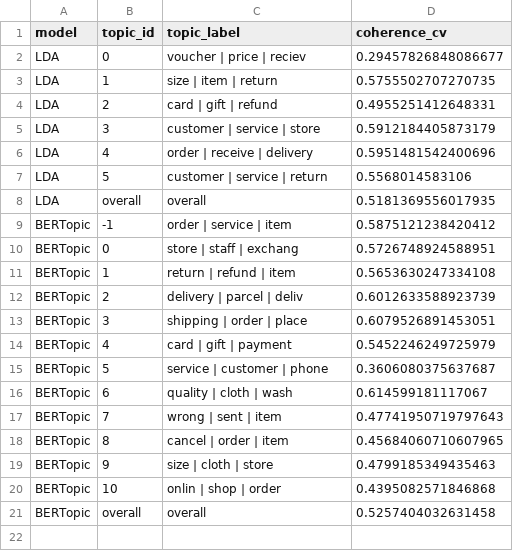
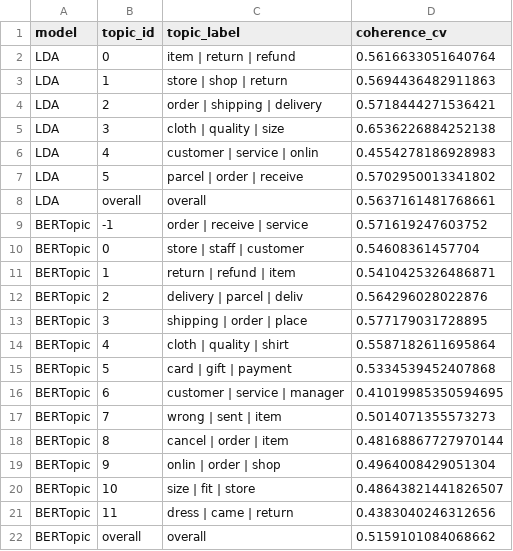
Before and after one commit to khaledaibrahim/fast-fashion-negative-engagement-study, a CSV file: outputs/tables/topic_coherence.csv, drawn as a sheet.

```diff
--- a/outputs/tables/topic_coherence.csv
+++ b/outputs/tables/topic_coherence.csv
@@ -1,21 +1,22 @@
 model,topic_id,topic_label,coherence_cv
-LDA,0,voucher | price | reciev,0.29457826848086677
-LDA,1,size | item | return,0.5755502707270735
-LDA,2,card | gift | refund,0.4955251412648331
-LDA,3,customer | service | store,0.5912184405873179
-LDA,4,order | receive | delivery,0.5951481542400696
-LDA,5,customer | service | return,0.5568014583106
-LDA,overall,overall,0.5181369556017935
-BERTopic,-1,order | service | item,0.5875121238420412
-BERTopic,0,store | staff | exchang,0.5726748924588951
-BERTopic,1,return | refund | item,0.5653630247334108
-BERTopic,2,delivery | parcel | deliv,0.6012633588923739
-BERTopic,3,shipping | order | place,0.6079526891453051
-BERTopic,4,card | gift | payment,0.5452246249725979
-BERTopic,5,service | customer | phone,0.3606080375637687
-BERTopic,6,quality | cloth | wash,0.614599181117067
-BERTopic,7,wrong | sent | item,0.47741950719797643
-BERTopic,8,cancel | order | item,0.45684060710607965
-BERTopic,9,size | cloth | store,0.4799185349435463
-BERTopic,10,onlin | shop | order,0.4395082571846868
-BERTopic,overall,overall,0.5257404032631458
+LDA,0,item | return | refund,0.5616633051640764
+LDA,1,store | shop | return,0.5694436482911863
+LDA,2,order | shipping | delivery,0.5718444271536421
+LDA,3,cloth | quality | size,0.6536226884252138
+LDA,4,customer | service | onlin,0.4554278186928983
+LDA,5,parcel | order | receive,0.5702950013341802
+LDA,overall,overall,0.5637161481768661
+BERTopic,-1,order | receive | service,0.571619247603752
+BERTopic,0,store | staff | customer,0.54608361457704
+BERTopic,1,return | refund | item,0.5410425326486871
+BERTopic,2,delivery | parcel | deliv,0.564296028022876
+BERTopic,3,shipping | order | place,0.577179031728895
+BERTopic,4,cloth | quality | shirt,0.5587182611695864
+BERTopic,5,card | gift | payment,0.5334539452407868
+BERTopic,6,customer | service | manager,0.41019985350594695
+BERTopic,7,wrong | sent | item,0.5014071355573273
+BERTopic,8,cancel | order | item,0.48168867727970144
+BERTopic,9,onlin | order | shop,0.4964008429051304
+BERTopic,10,size | fit | store,0.48643821441826507
+BERTopic,11,dress | came | return,0.4383040246312656
+BERTopic,overall,overall,0.5159101084068662
```
Also changed, not shown: outputs/tables/bertopic_distribution_by_brand.csv, outputs/tables/bertopic_info.csv, 15 other files.
